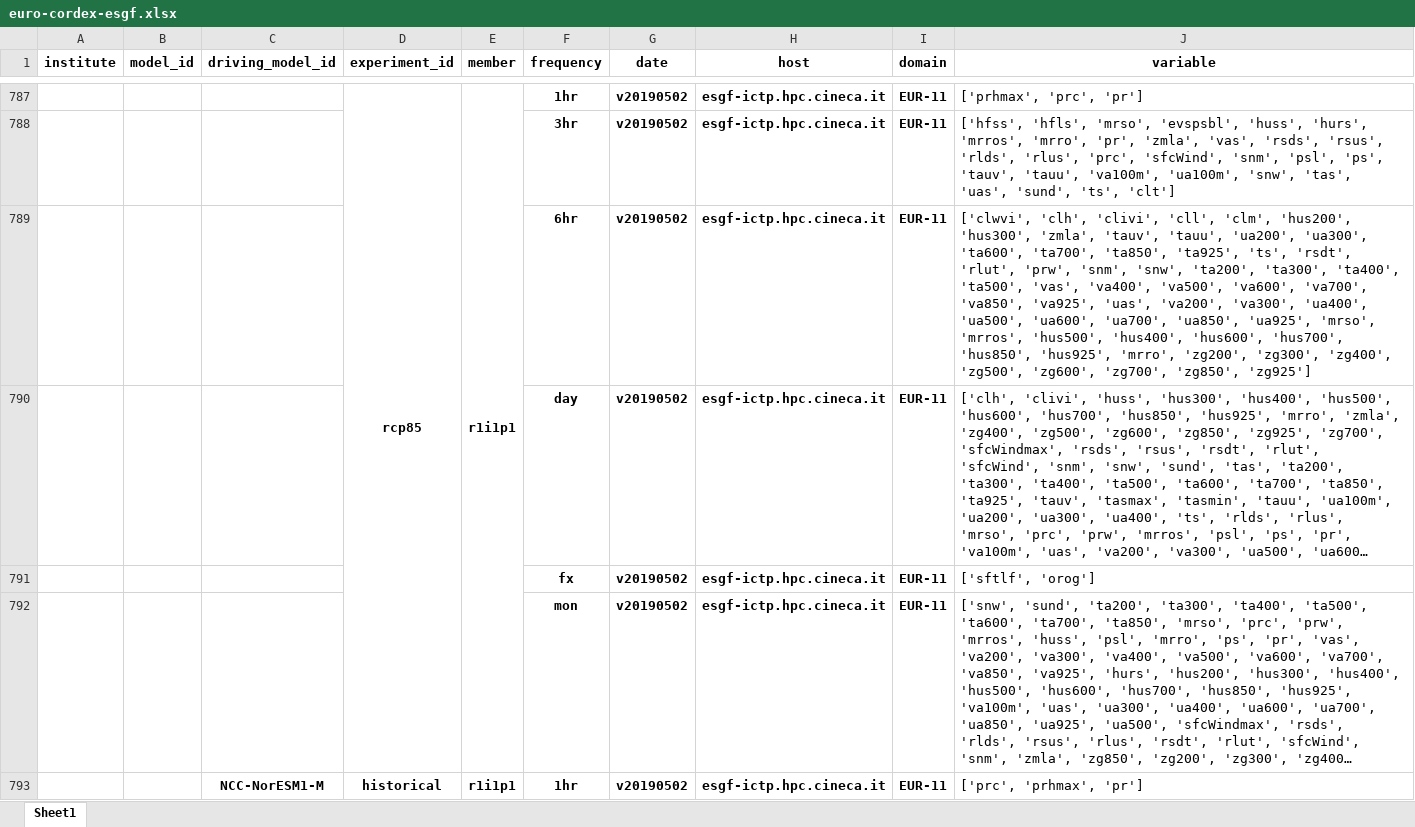
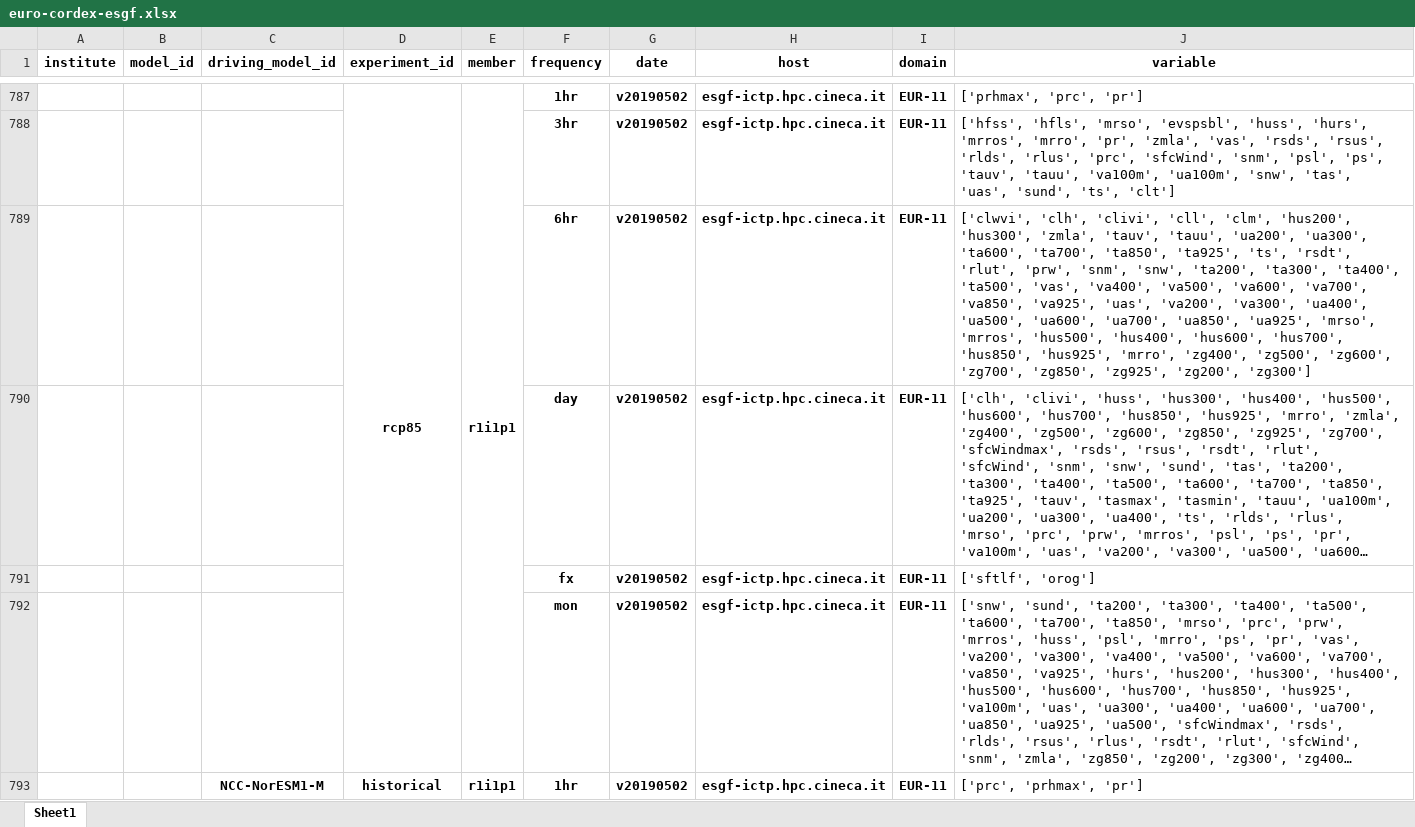
Before and after one commit to euro-cordex/tables, an Excel workbook: esgf/euro-cordex-esgf.xlsx, sheet Sheet1, drawn as a sheet; only a part is shown, gaps mark what is left out; long unchanged cells end in …; values as stored, in another font and other column widths than the file's, no borders; the diff names each change by its address in the sheet, - before the commit and + after, or states it on an @@ line.

Commit message:
update of euro-cordex simulation table

```diff
--- a/esgf/euro-cordex-esgf.xlsx (sheet Sheet1)
+++ b/esgf/euro-cordex-esgf.xlsx (sheet Sheet1)
-J789 (variable): …'hus925', 'mrro', 'zg200', 'zg300', 'zg400', 'zg500', 'zg600', 'zg700', 'zg850', 'zg925']
+J789 (variable): …'hus925', 'mrro', 'zg400', 'zg500', 'zg600', 'zg700', 'zg850', 'zg925', 'zg200', 'zg300']
```
Also changed, not shown: 1 other file.
